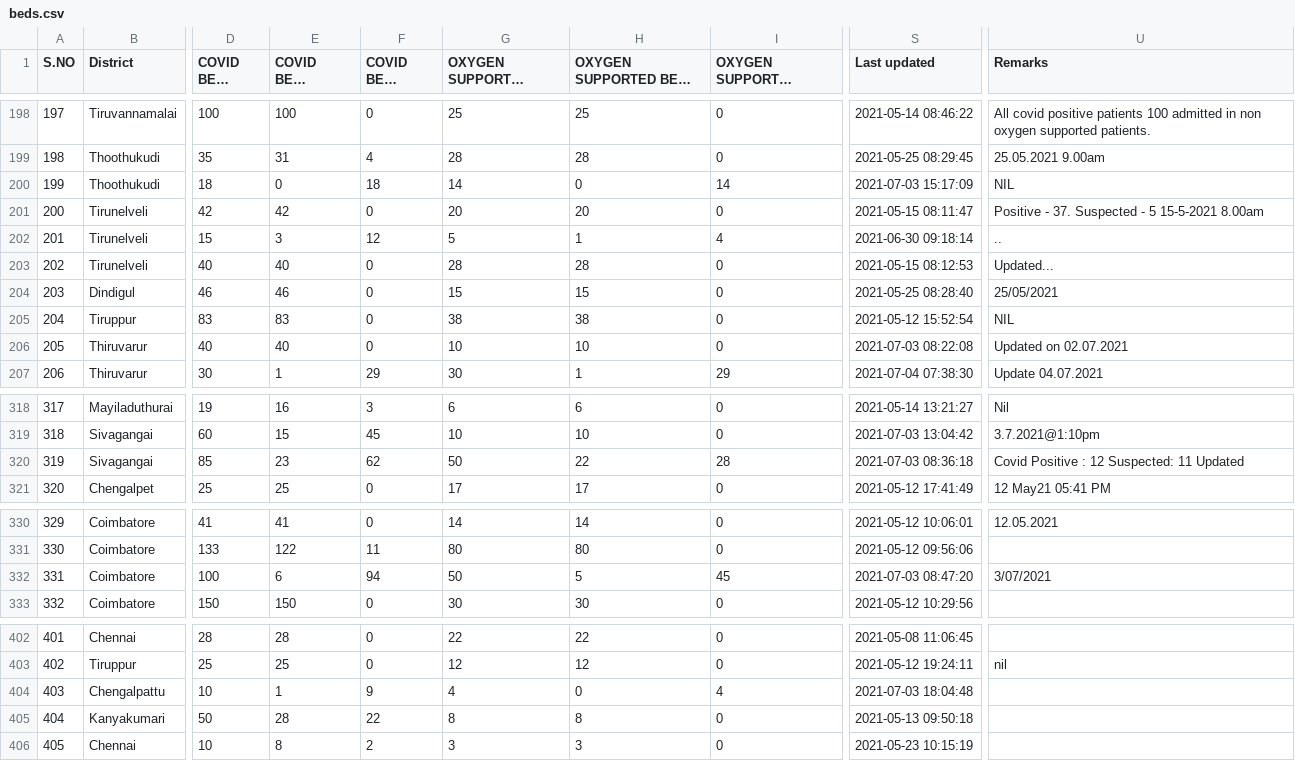
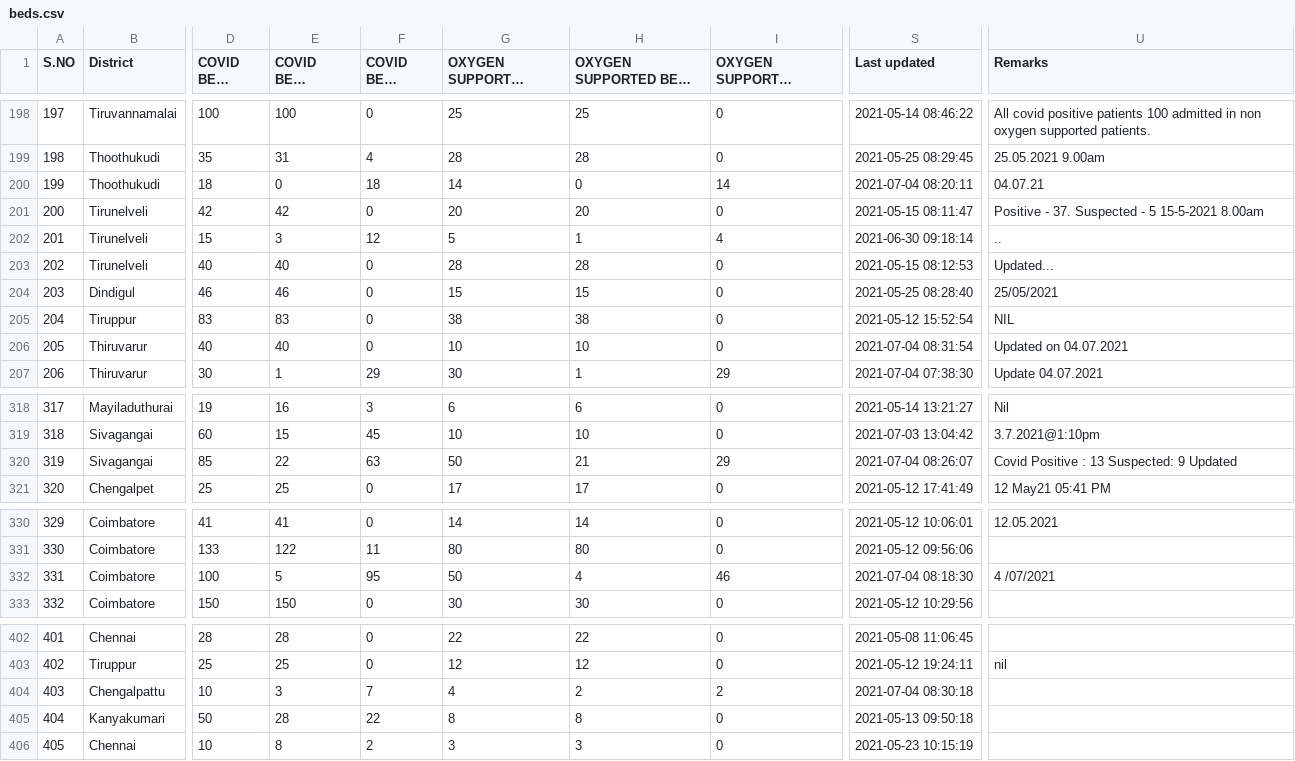
Before and after one commit to stopcoronatn/stopcoronatn.github.io, a CSV file: data/beds.csv, drawn as a sheet; only a part is shown, gaps mark what is left out; long unchanged cells end in …; the diff covers the shown part only; the diff names each change by its address in the sheet, - before the commit and + after, or states it on an @@ line.

```diff
--- a/data/beds.csv
+++ b/data/beds.csv
-S200 (Last updated): 2021-07-03 15:17:09
+S200 (Last updated): 2021-07-04 08:20:11
-U200 (Remarks): NIL
+U200 (Remarks): 04.07.21
-S206 (Last updated): 2021-07-03 08:22:08
+S206 (Last updated): 2021-07-04 08:31:54
-U206 (Remarks): Updated on 02.07.2021
+U206 (Remarks): Updated on 04.07.2021
-E320 (COVID BEDS Occupied): 23
+E320 (COVID BEDS Occupied): 22
-F320 (COVID BEDS Vacant): 62
+F320 (COVID BEDS Vacant): 63
-H320 (OXYGEN SUPPORTED BEDS Occupied): 22
+H320 (OXYGEN SUPPORTED BEDS Occupied): 21
-I320 (OXYGEN SUPPORTED BEDS Vacant): 28
+I320 (OXYGEN SUPPORTED BEDS Vacant): 29
-S320 (Last updated): 2021-07-03 08:36:18
+S320 (Last updated): 2021-07-04 08:26:07
-U320 (Remarks): Covid Positive : 12 Suspected: 11 Updated
+U320 (Remarks): Covid Positive : 13 Suspected: 9 Updated
-E332 (COVID BEDS Occupied): 6
+E332 (COVID BEDS Occupied): 5
-F332 (COVID BEDS Vacant): 94
+F332 (COVID BEDS Vacant): 95
-H332 (OXYGEN SUPPORTED BEDS Occupied): 5
+H332 (OXYGEN SUPPORTED BEDS Occupied): 4
-I332 (OXYGEN SUPPORTED BEDS Vacant): 45
+I332 (OXYGEN SUPPORTED BEDS Vacant): 46
-S332 (Last updated): 2021-07-03 08:47:20
+S332 (Last updated): 2021-07-04 08:18:30
-U332 (Remarks): 3/07/2021
+U332 (Remarks): 4 /07/2021
-E404 (COVID BEDS Occupied): 1
+E404 (COVID BEDS Occupied): 3
-F404 (COVID BEDS Vacant): 9
+F404 (COVID BEDS Vacant): 7
-H404 (OXYGEN SUPPORTED BEDS Occupied): 0
+H404 (OXYGEN SUPPORTED BEDS Occupied): 2
-I404 (OXYGEN SUPPORTED BEDS Vacant): 4
+I404 (OXYGEN SUPPORTED BEDS Vacant): 2
-S404 (Last updated): 2021-07-03 18:04:48
+S404 (Last updated): 2021-07-04 08:30:18
```
Also changed, not shown: 4 edited cells elsewhere in this file.
